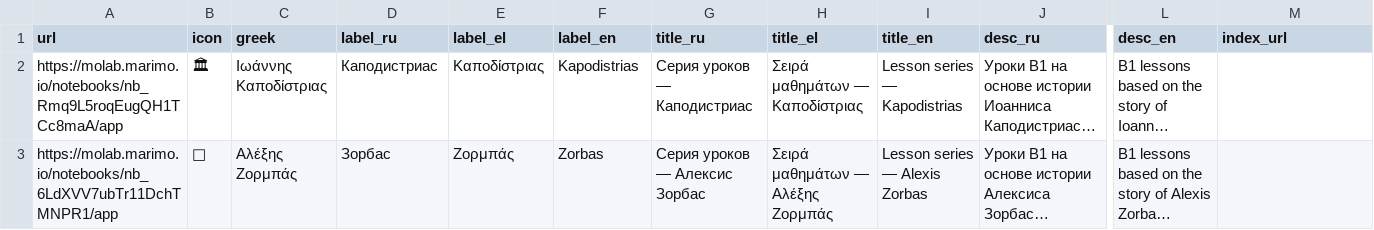
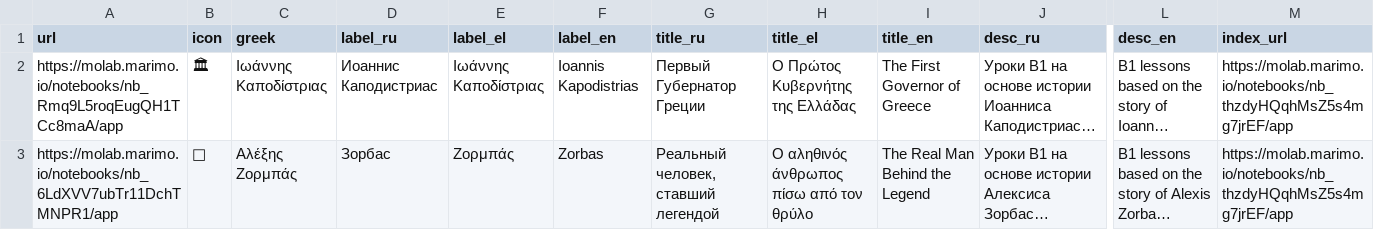
Before and after one commit to EEE-project/created_with_eee, a TSV file: modern_greek/b1greeklanguageandculture/lessons.tsv, drawn as a sheet; only a part is shown, gaps mark what is left out; long unchanged cells end in …; the diff names each change by its address in the sheet, - before the commit and + after, or states it on an @@ line.

Commit message:
Fix missing/self-linking topbars; add index-to-parent back-links
- ancient_greek/odyssey/lessons.tsv: fill in index_url for lessons 2-6
  (missing value made eee_topbar render nothing on those pages)
- Zorba lessons.tsv: same fix, both lessons
- Kapodistrias and Zorba index notebooks: link back to the B1 grouping
  index via the new eee_project.notebook_utils.parent_back_url() helper,
  in a cell separate from the language dropdown so it doesn't refetch on
  every language switch
- b1greeklanguageandculture/lessons.tsv: add index_url (B1's own url, for
  the above); reword Kapodistrias/Zorba card titles from "lesson series —
  name" to a short description of each person; use Kapodistrias's full
  name in the label field

```diff
--- a/modern_greek/b1greeklanguageandculture/lessons.tsv
+++ b/modern_greek/b1greeklanguageandculture/lessons.tsv
-D2 (label_ru): Каподистриас
+D2 (label_ru): Иоаннис Каподистриас
-E2 (label_el): Καποδίστριας
+E2 (label_el): Ιωάννης Καποδίστριας
-F2 (label_en): Kapodistrias
+F2 (label_en): Ioannis Kapodistrias
-G2 (title_ru): Серия уроков — Каподистриас
+G2 (title_ru): Первый Губернатор Греции
-H2 (title_el): Σειρά μαθημάτων — Καποδίστριας
+H2 (title_el): Ο Πρώτος Κυβερνήτης της Ελλάδας
-I2 (title_en): Lesson series — Kapodistrias
+I2 (title_en): The First Governor of Greece
-M2:M3 (index_url): (empty)
+M2:M3 (index_url): https://molab.marimo.io/notebooks/nb_thzdyHQqhMsZ5s4mg7jrEF/app
-G3 (title_ru): Серия уроков — Алексис Зорбас
+G3 (title_ru): Реальный человек, ставший легендой
-H3 (title_el): Σειρά μαθημάτων — Αλέξης Ζορμπάς
+H3 (title_el): Ο αληθινός άνθρωπος πίσω από τον θρύλο
-I3 (title_en): Lesson series — Alexis Zorbas
+I3 (title_en): The Real Man Behind the Legend
```
Also changed, not shown: ancient_greek/odyssey/lessons.tsv, modern_greek/b1greeklanguageandculture/zorba/lessons.tsv, 2 other files.
